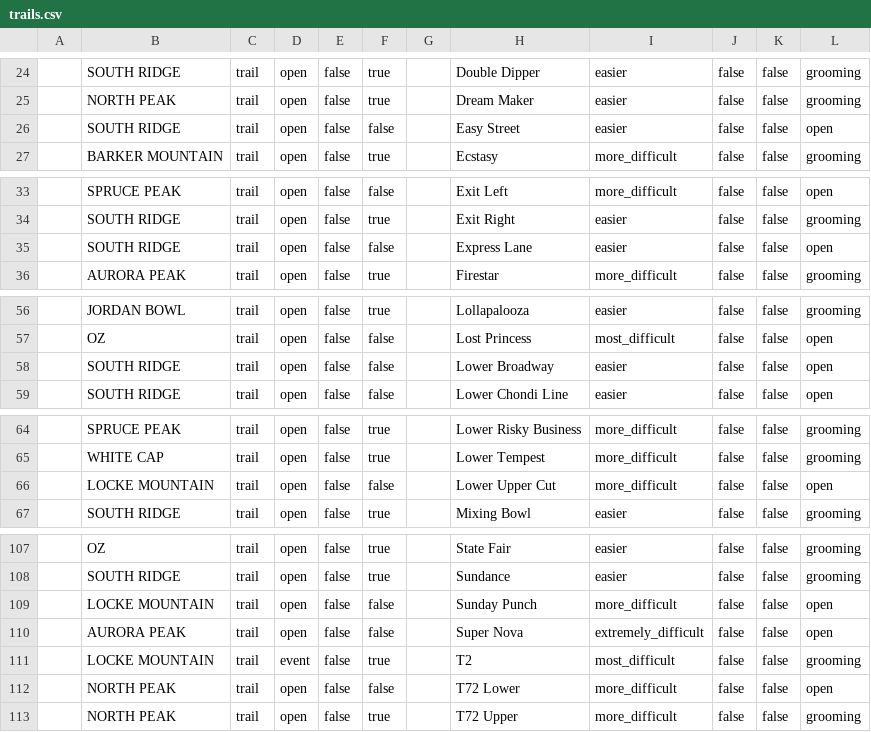
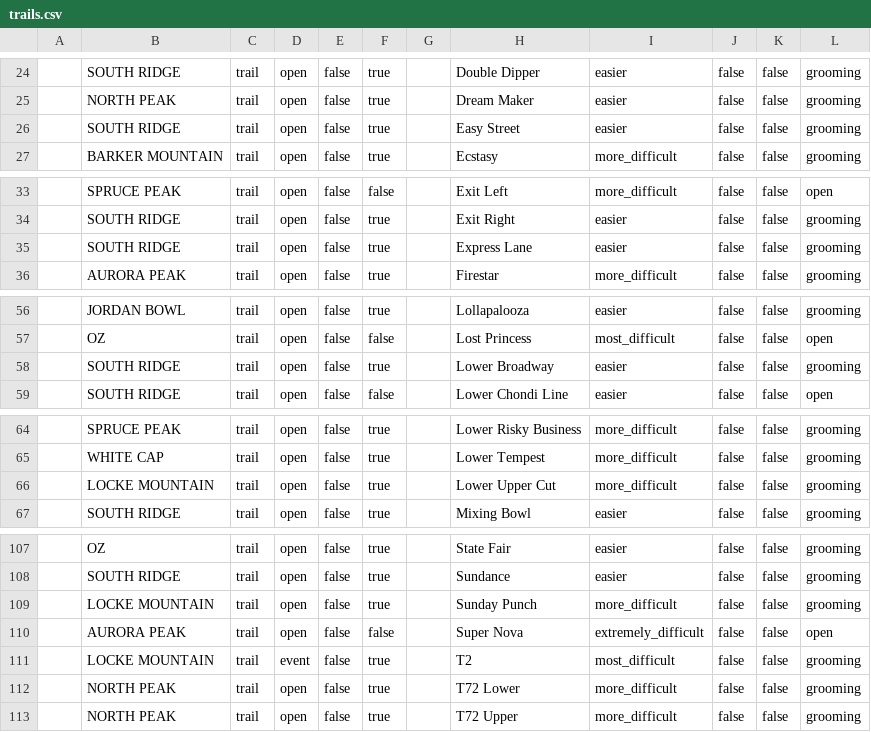
Before and after one commit to abkfenris/SundayRiverConditions, a CSV file: trails.csv, drawn as a sheet; only a part is shown, gaps mark what is left out; the diff covers the shown part only; the diff names each change by its address in the sheet, - before the commit and + after, or states it on an @@ line.

```diff
--- a/trails.csv
+++ b/trails.csv
-F26: false
+F26: true
-L26: open
+L26: grooming
-F35: false
+F35: true
-L35: open
+L35: grooming
-F58: false
+F58: true
-L58: open
+L58: grooming
-F66: false
+F66: true
-L66: open
+L66: grooming
-F109: false
+F109: true
-L109: open
+L109: grooming
-F112: false
+F112: true
-L112: open
+L112: grooming
```
Also changed, not shown: 2 edited cells elsewhere in this file, lifts.csv, 1 other file.
